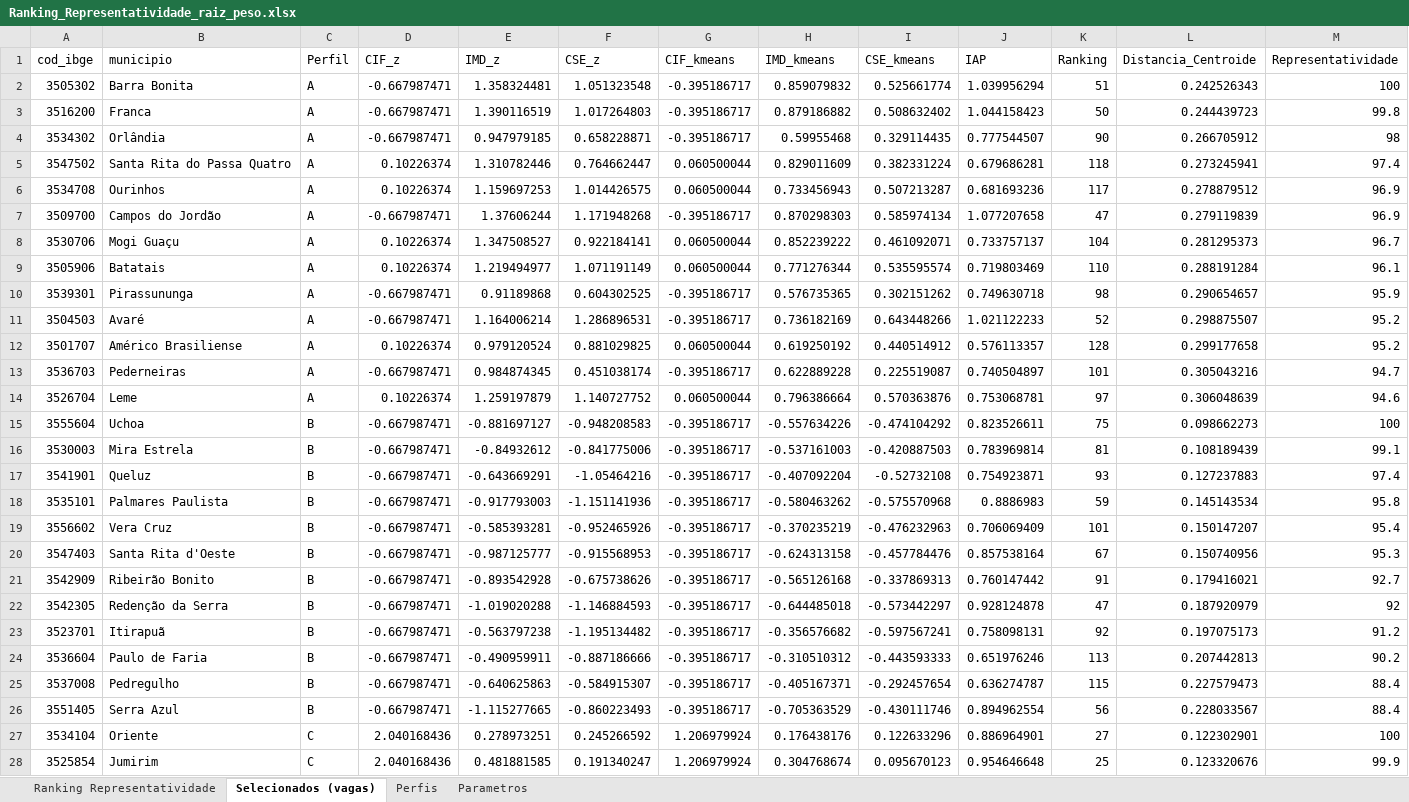
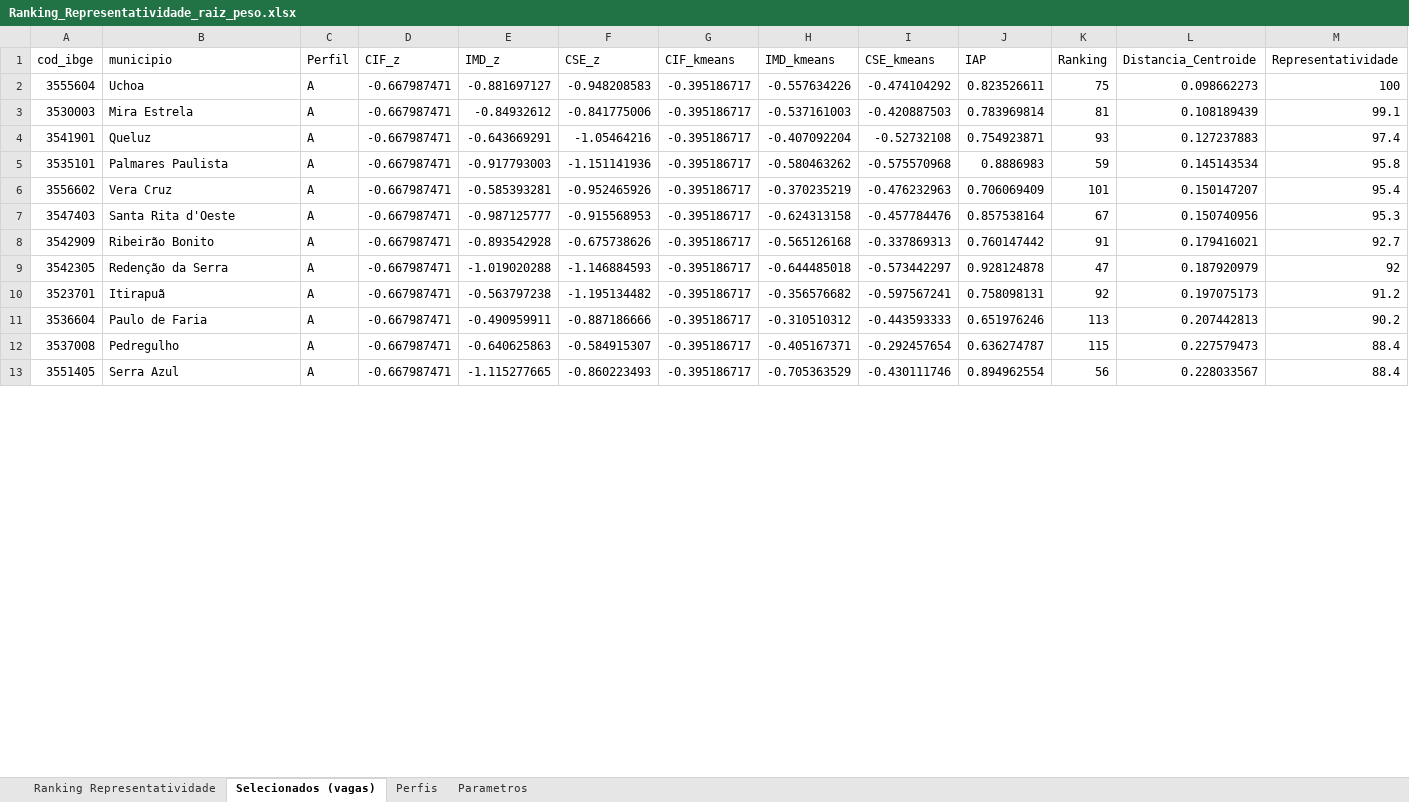
Before and after one commit to aryanecavalcantefranca/projeto-oportunidades, an Excel workbook: metodologia_cidades_inteligentes/resultados/Ranking_Representatividade_raiz_peso.xlsx, sheet Selecionados (vagas), drawn as a sheet; only a part is shown; values as stored, in another font and other column widths than the file's, no borders; removed rows and columns are numbered as before the commit, all else as after; rows hold the shown columns only; the diff covers the shown part only; the diff names each change by its address in the sheet, - before the commit and + after, or states it on an @@ line.

```diff
--- a/metodologia_cidades_inteligentes/resultados/Ranking_Representatividade_raiz_peso.xlsx (sheet Selecionados (vagas))
+++ b/metodologia_cidades_inteligentes/resultados/Ranking_Representatividade_raiz_peso.xlsx (sheet Selecionados (vagas))
-row 2: 3505302 | Barra Bonita | A | -0.667987471 | 1.358324481 | 1.051323548 | -0.395186717 | 0.859079832 | 0.525661774 | 1.039956294 | 51 | 0.242526343 | 100
-row 3: 3516200 | Franca | A | -0.667987471 | 1.390116519 | 1.017264803 | -0.395186717 | 0.879186882 | 0.508632402 | 1.044158423 | 50 | 0.244439723 | 99.8
-row 4: 3534302 | Orlândia | A | -0.667987471 | 0.947979185 | 0.658228871 | -0.395186717 | 0.59955468 | 0.329114435 | 0.777544507 | 90 | 0.266705912 | 98
-row 5: 3547502 | Santa Rita do Passa Quatro | A | 0.10226374 | 1.310782446 | 0.764662447 | 0.060500044 | 0.829011609 | 0.382331224 | 0.679686281 | 118 | 0.273245941 | 97.4
-row 6: 3534708 | Ourinhos | A | 0.10226374 | 1.159697253 | 1.014426575 | 0.060500044 | 0.733456943 | 0.507213287 | 0.681693236 | 117 | 0.278879512 | 96.9
-row 7: 3509700 | Campos do Jordão | A | -0.667987471 | 1.37606244 | 1.171948268 | -0.395186717 | 0.870298303 | 0.585974134 | 1.077207658 | 47 | 0.279119839 | 96.9
-row 8: 3530706 | Mogi Guaçu | A | 0.10226374 | 1.347508527 | 0.922184141 | 0.060500044 | 0.852239222 | 0.461092071 | 0.733757137 | 104 | 0.281295373 | 96.7
-row 9: 3505906 | Batatais | A | 0.10226374 | 1.219494977 | 1.071191149 | 0.060500044 | 0.771276344 | 0.535595574 | 0.719803469 | 110 | 0.288191284 | 96.1
-row 10: 3539301 | Pirassununga | A | -0.667987471 | 0.91189868 | 0.604302525 | -0.395186717 | 0.576735365 | 0.302151262 | 0.749630718 | 98 | 0.290654657 | 95.9
-row 11: 3504503 | Avaré | A | -0.667987471 | 1.164006214 | 1.286896531 | -0.395186717 | 0.736182169 | 0.643448266 | 1.021122233 | 52 | 0.298875507 | 95.2
-row 12: 3501707 | Américo Brasiliense | A | 0.10226374 | 0.979120524 | 0.881029825 | 0.060500044 | 0.619250192 | 0.440514912 | 0.576113357 | 128 | 0.299177658 | 95.2
-row 13: 3536703 | Pederneiras | A | -0.667987471 | 0.984874345 | 0.451038174 | -0.395186717 | 0.622889228 | 0.225519087 | 0.740504897 | 101 | 0.305043216 | 94.7
-row 14: 3526704 | Leme | A | 0.10226374 | 1.259197879 | 1.140727752 | 0.060500044 | 0.796386664 | 0.570363876 | 0.753068781 | 97 | 0.306048639 | 94.6
-C2:C13 (Perfil): B
+C2:C13 (Perfil): A
-row 27: 3534104 | Oriente | C | 2.040168436 | 0.278973251 | 0.245266592 | 1.206979924 | 0.176438176 | 0.122633296 | 0.886964901 | 27 | 0.122302901 | 100
-row 28: 3525854 | Jumirim | C | 2.040168436 | 0.481881585 | 0.191340247 | 1.206979924 | 0.304768674 | 0.095670123 | 0.954646648 | 25 | 0.123320676 | 99.9
```
Also changed, not shown: 23 added rows, 8 removed rows and 15 edited cells elsewhere in this sheet, sheet Ranking Representatividade, sheet Perfis, sheet Parametros, metodologia_cidades_inteligentes/resultados/Comparacao_Original_vs_RaizPeso.xlsx, metodologia_cidades_inteligentes/resultados/Ranking_IAP_Municipios_raiz_peso.xlsx, 6 other files.
